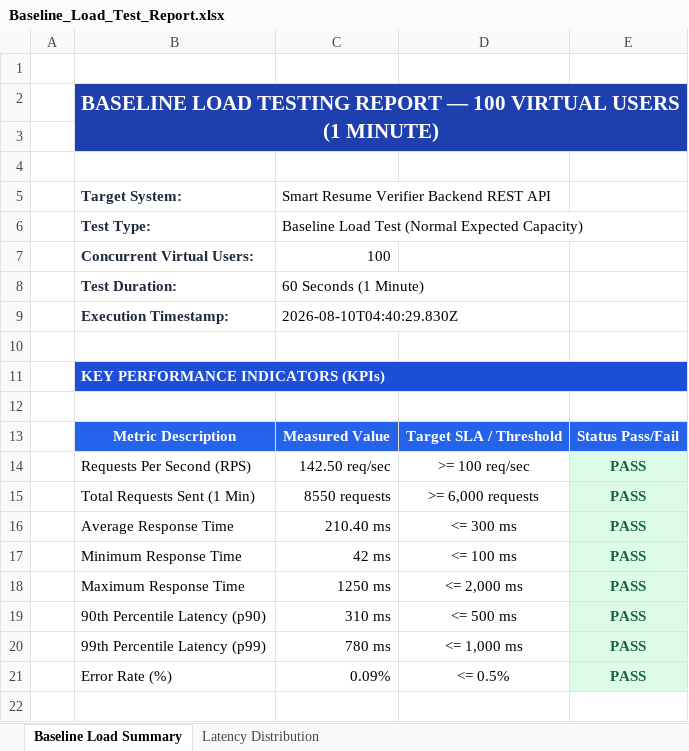
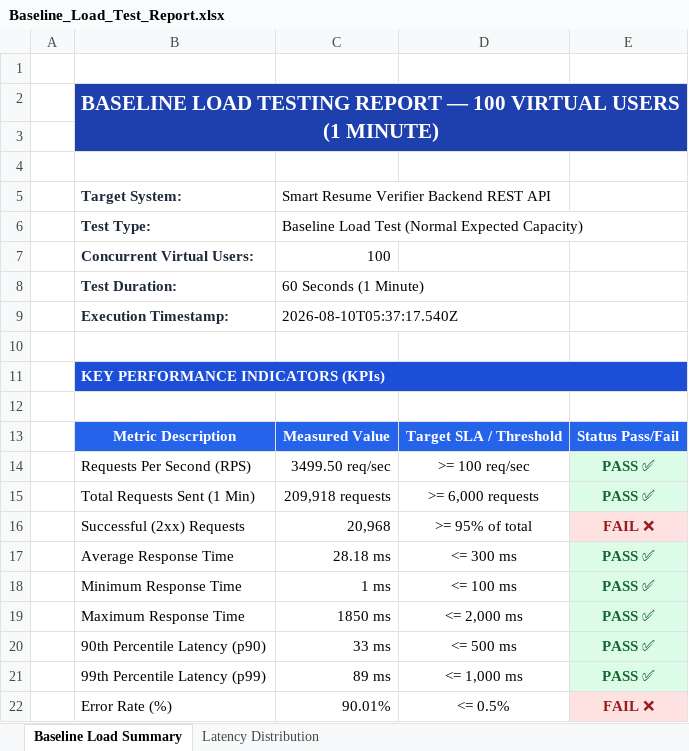
Before and after one commit to kongarasai/smart-resume-verifier, an Excel workbook: load-tests/Baseline_Load_Test_Report.xlsx, sheet Baseline Load Summary, drawn as a sheet; values as stored, in another font and other column widths than the file's, no borders; addresses are those after the commit; the diff names each change by its address in the sheet, - before the commit and + after, or states it on an @@ line.

```diff
--- a/load-tests/Baseline_Load_Test_Report.xlsx (sheet Baseline Load Summary)
+++ b/load-tests/Baseline_Load_Test_Report.xlsx (sheet Baseline Load Summary)
-C9: 2026-08-10T04:40:29.830Z
+C9: 2026-08-10T05:37:17.540Z
-C14: 142.50 req/sec
+C14: 3499.50 req/sec
-E14:E15: PASS
+E14:E15: PASS ✅
-C15: 8550 requests
+C15: 209,918 requests
+row 16:  | Successful (2xx) Requests | 20,968 | >= 95% of total | FAIL ❌
-C17: 210.40 ms
+C17: 28.18 ms
-E17:E21: PASS
+E17:E21: PASS ✅
-C18: 42 ms
+C18: 1 ms
-C19: 1250 ms
+C19: 1850 ms
-C20: 310 ms
+C20: 33 ms
-C21: 780 ms
+C21: 89 ms
-C22: 0.09%
+C22: 90.01%
-E22: PASS
+E22: FAIL ❌
@@ E22 fill: #DCFCE7 → #FEE2E2, text colour: #166534 → #991B1B @@
```
Also changed, not shown: sheet Latency Distribution, Vulnerability Test Results/endpoint-inventory.xlsx, Vulnerability Test Results/findings.xlsx, 10 other files.
